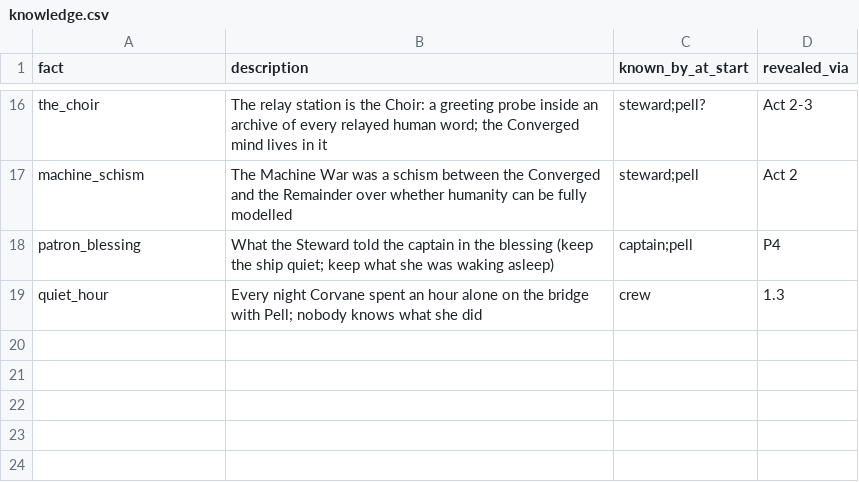
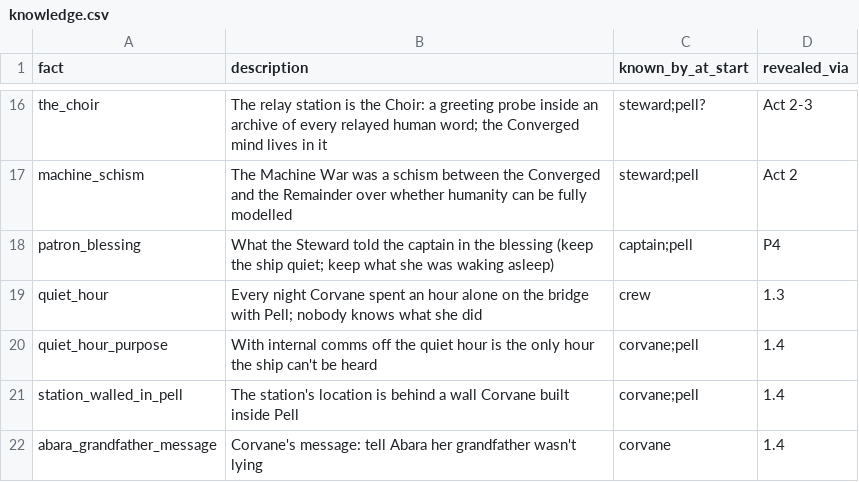
Before and after one commit to davebjr-design/interdict, a CSV file: data/narrative/knowledge.csv, drawn as a sheet; only a part is shown, gaps mark what is left out; the diff names each change by its address in the sheet, - before the commit and + after, or states it on an @@ line.

```diff
--- a/data/narrative/knowledge.csv
+++ b/data/narrative/knowledge.csv
+row 20: quiet_hour_purpose | With internal comms off the quiet hour is the only hour the ship can't be heard | corvane;pell | 1.4
+row 21: station_walled_in_pell | The station's location is behind a wall Corvane built inside Pell | corvane;pell | 1.4
+row 22: abara_grandfather_message | Corvane's message: tell Abara her grandfather wasn't lying | corvane | 1.4
```
Also changed, not shown: data/narrative/callbacks.csv, data/narrative/clues.csv, 2 other files.
